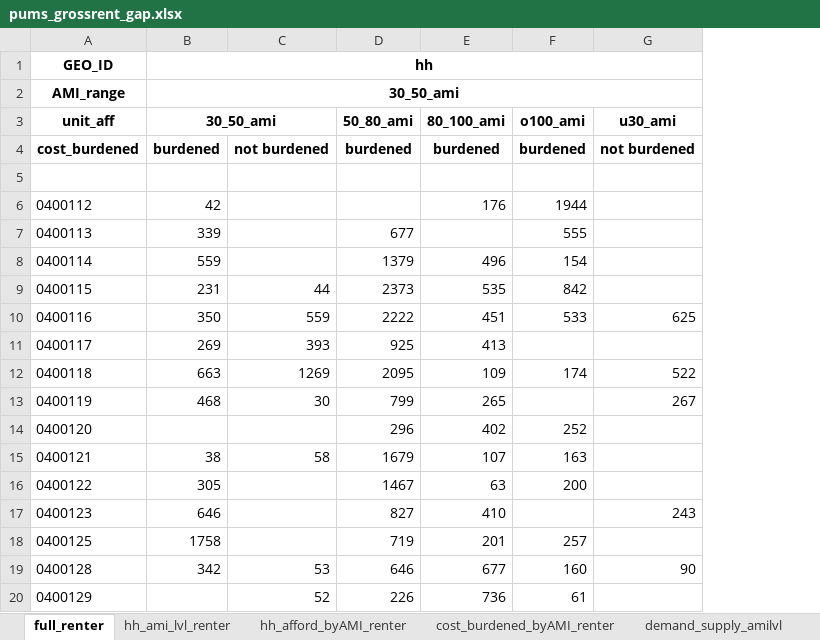
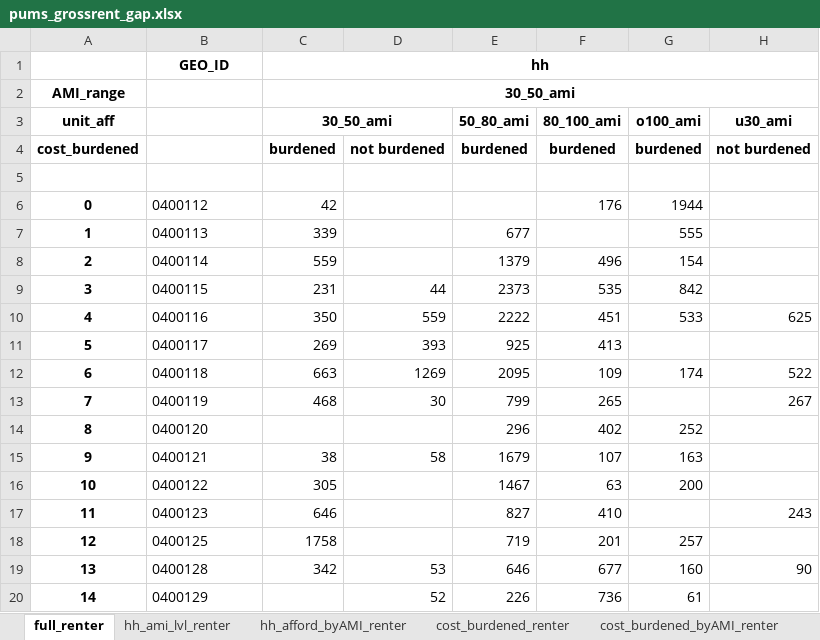
Before and after one commit to daragoldberg/phx, an Excel workbook: notebooks/output/pums_grossrent_gap.xlsx, sheet full_renter, drawn as a sheet; only a part is shown; values as stored, in another font and other column widths than the file's, no borders; addresses are those after the commit; the diff names each change by its address in the sheet, - before the commit and + after, or states it on an @@ line.

```diff
--- a/notebooks/output/pums_grossrent_gap.xlsx (sheet full_renter)
+++ b/notebooks/output/pums_grossrent_gap.xlsx (sheet full_renter)
+sheet tab: cost_burdened_renter
+column A, rows 2-20: AMI_range | unit_aff | cost_burdened |  | 0 | 1 | 2 | 3 | 4 | 5 | 6 | 7 | 8 | 9 | 10 | 11 | 12 | 13 | 14
-B2: AMI_range
+B2: (empty)
-B3: unit_aff
+B3: (empty)
-B4: cost_burdened
+B4: (empty)
```
Also changed, not shown: sheet cost_burdened_byAMI_renter, sheet hh_afford_byAMI_renter, sheet hh_ami_lvl_renter, 51 other files.
